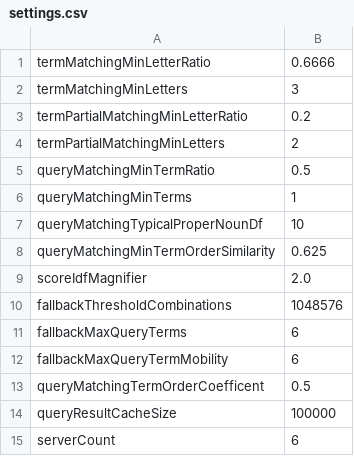
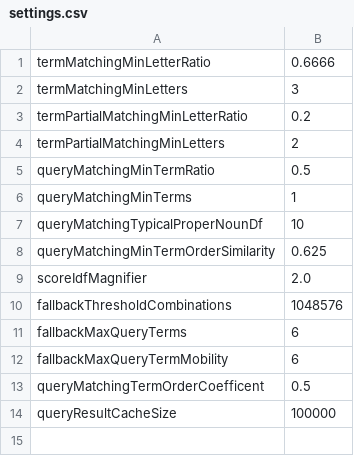
Before and after one commit to Cat-sushi/fmatch, a CSV file: config/settings.csv, drawn as a sheet.

Commit message:
Remove unused settiing

```diff
--- a/config/settings.csv
+++ b/config/settings.csv
@@ -14,2 +14 @@ queryMatchingTermOrderCoefficent,0.5
 queryResultCacheSize,100000
-serverCount,6
```
